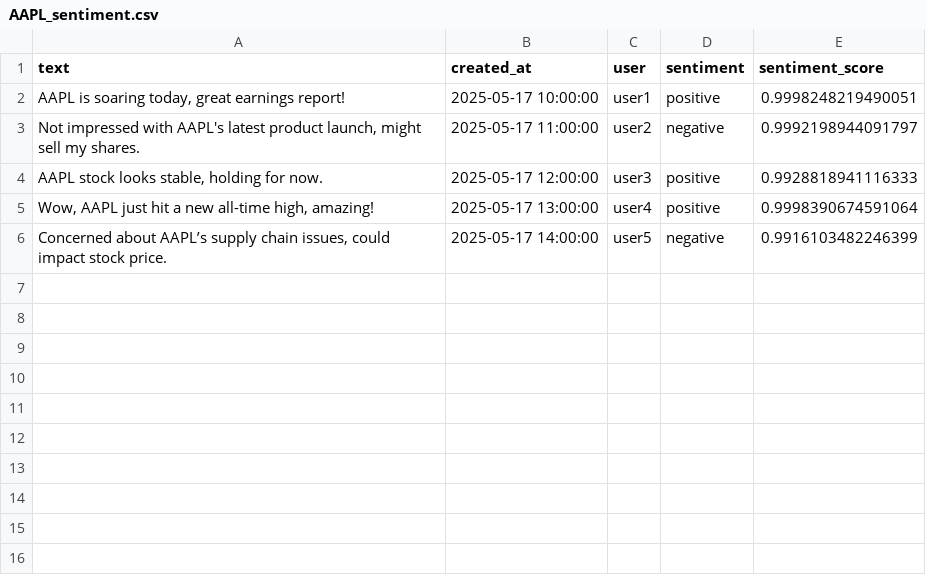
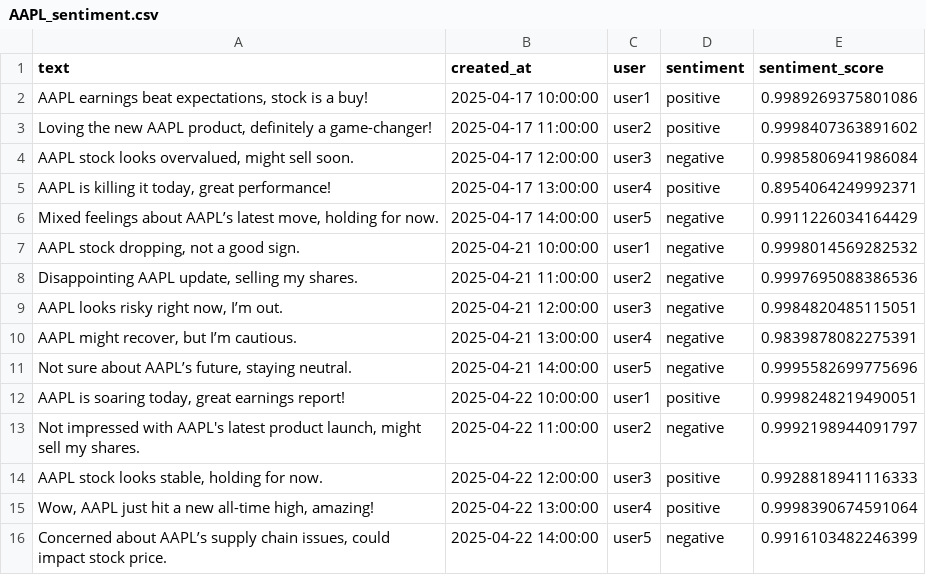
Before and after one commit to Sanjana-sun/QuantumTradingSimulator, a CSV file: AAPL_sentiment.csv, drawn as a sheet.

Commit message:
Extend mock data and improve prediction accuracy to 66.67%

```diff
--- a/AAPL_sentiment.csv
+++ b/AAPL_sentiment.csv
@@ -1,6 +1,16 @@
 text,created_at,user,sentiment,sentiment_score
-"AAPL is soaring today, great earnings report!",2025-05-17 10:00:00,user1,positive,0.9998248219490051
-"Not impressed with AAPL's latest product launch, might sell my shares.",2025-05-17 11:00:00,user2,negative,0.9992198944091797
-"AAPL stock looks stable, holding for now.",2025-05-17 12:00:00,user3,positive,0.9928818941116333
-"Wow, AAPL just hit a new all-time high, amazing!",2025-05-17 13:00:00,user4,positive,0.9998390674591064
-"Concerned about AAPL’s supply chain issues, could impact stock price.",2025-05-17 14:00:00,user5,negative,0.9916103482246399
+"AAPL earnings beat expectations, stock is a buy!",2025-04-17 10:00:00,user1,positive,0.9989269375801086
+"Loving the new AAPL product, definitely a game-changer!",2025-04-17 11:00:00,user2,positive,0.9998407363891602
+"AAPL stock looks overvalued, might sell soon.",2025-04-17 12:00:00,user3,negative,0.9985806941986084
+"AAPL is killing it today, great performance!",2025-04-17 13:00:00,user4,positive,0.8954064249992371
+"Mixed feelings about AAPL’s latest move, holding for now.",2025-04-17 14:00:00,user5,negative,0.9911226034164429
+"AAPL stock dropping, not a good sign.",2025-04-21 10:00:00,user1,negative,0.9998014569282532
+"Disappointing AAPL update, selling my shares.",2025-04-21 11:00:00,user2,negative,0.9997695088386536
+"AAPL looks risky right now, I’m out.",2025-04-21 12:00:00,user3,negative,0.9984820485115051
+"AAPL might recover, but I’m cautious.",2025-04-21 13:00:00,user4,negative,0.9839878082275391
+"Not sure about AAPL’s future, staying neutral.",2025-04-21 14:00:00,user5,negative,0.9995582699775696
+"AAPL is soaring today, great earnings report!",2025-04-22 10:00:00,user1,positive,0.9998248219490051
+"Not impressed with AAPL's latest product launch, might sell my shares.",2025-04-22 11:00:00,user2,negative,0.9992198944091797
+"AAPL stock looks stable, holding for now.",2025-04-22 12:00:00,user3,positive,0.9928818941116333
+"Wow, AAPL just hit a new all-time high, amazing!",2025-04-22 13:00:00,user4,positive,0.9998390674591064
+"Concerned about AAPL’s supply chain issues, could impact stock price.",2025-04-22 14:00:00,user5,negative,0.9916103482246399
```
Also changed, not shown: mock_x_posts.csv, 2 other files.
